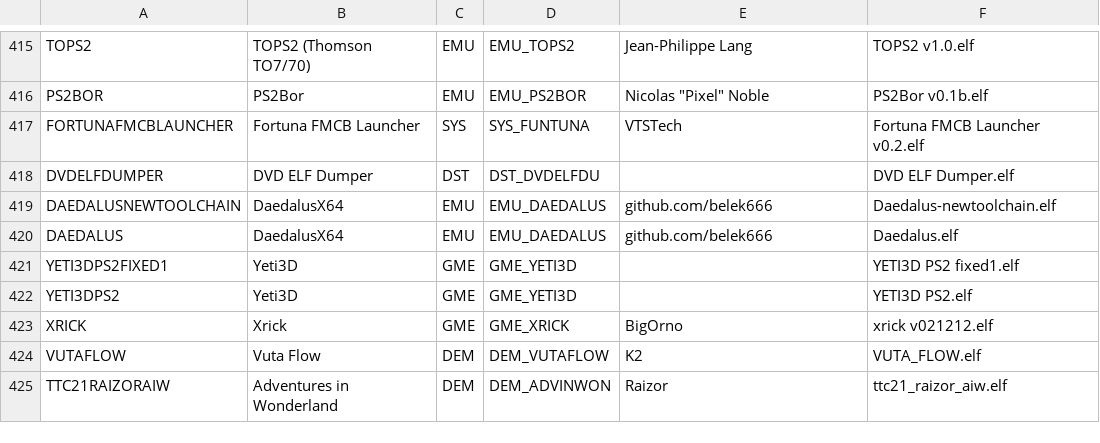
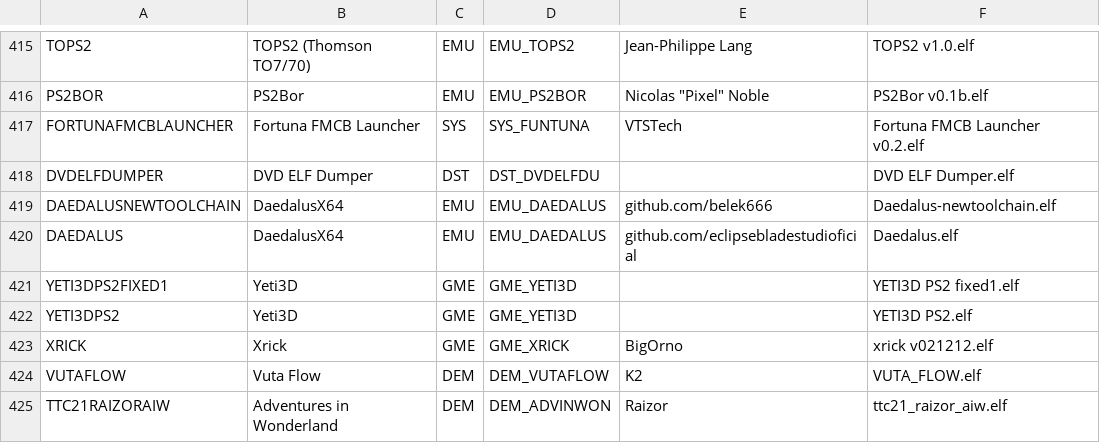
Before and after one commit to AKuHAK/PSBBN-Definitive-English-Patch, a CSV file: scripts/assets/database/AppDB.csv, drawn as a sheet; only a part is shown, gaps mark what is left out.

Commit message:
Update app database

```diff
--- a/scripts/assets/database/AppDB.csv
+++ b/scripts/assets/database/AppDB.csv
@@ -419,3 +419,3 @@ DVDELFDUMPER|DVD ELF Dumper|DST|DST_DVDELFDU||DVD ELF Dumper.elf
 DAEDALUSNEWTOOLCHAIN|DaedalusX64|EMU|EMU_DAEDALUS|github.com/belek666|Daedalus-newtoolchain.elf
-DAEDALUS|DaedalusX64|EMU|EMU_DAEDALUS|github.com/belek666|Daedalus.elf
+DAEDALUS|DaedalusX64|EMU|EMU_DAEDALUS|github.com/eclipsebladestudioficial|Daedalus.elf
 YETI3DPS2FIXED1|Yeti3D|GME|GME_YETI3D||YETI3D PS2 fixed1.elf
```
